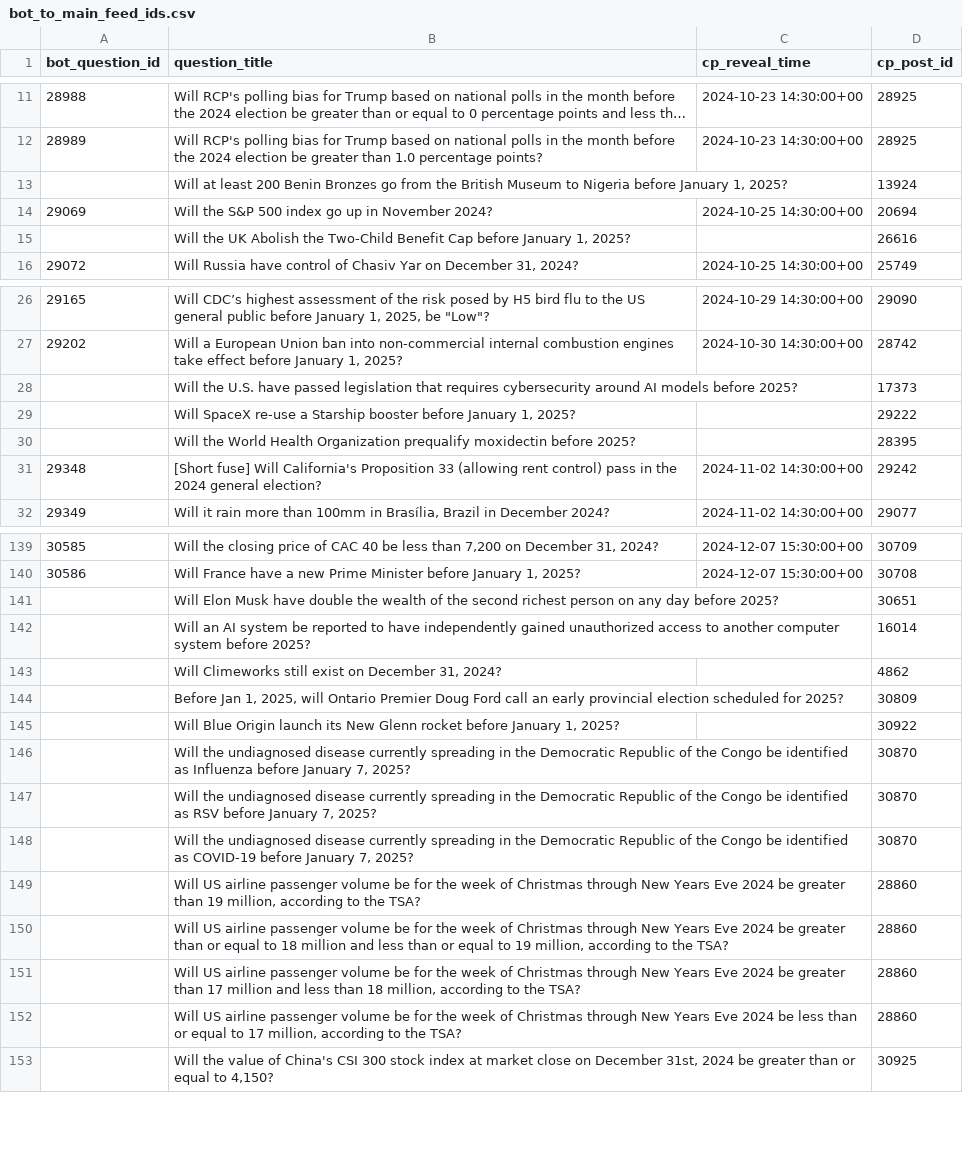
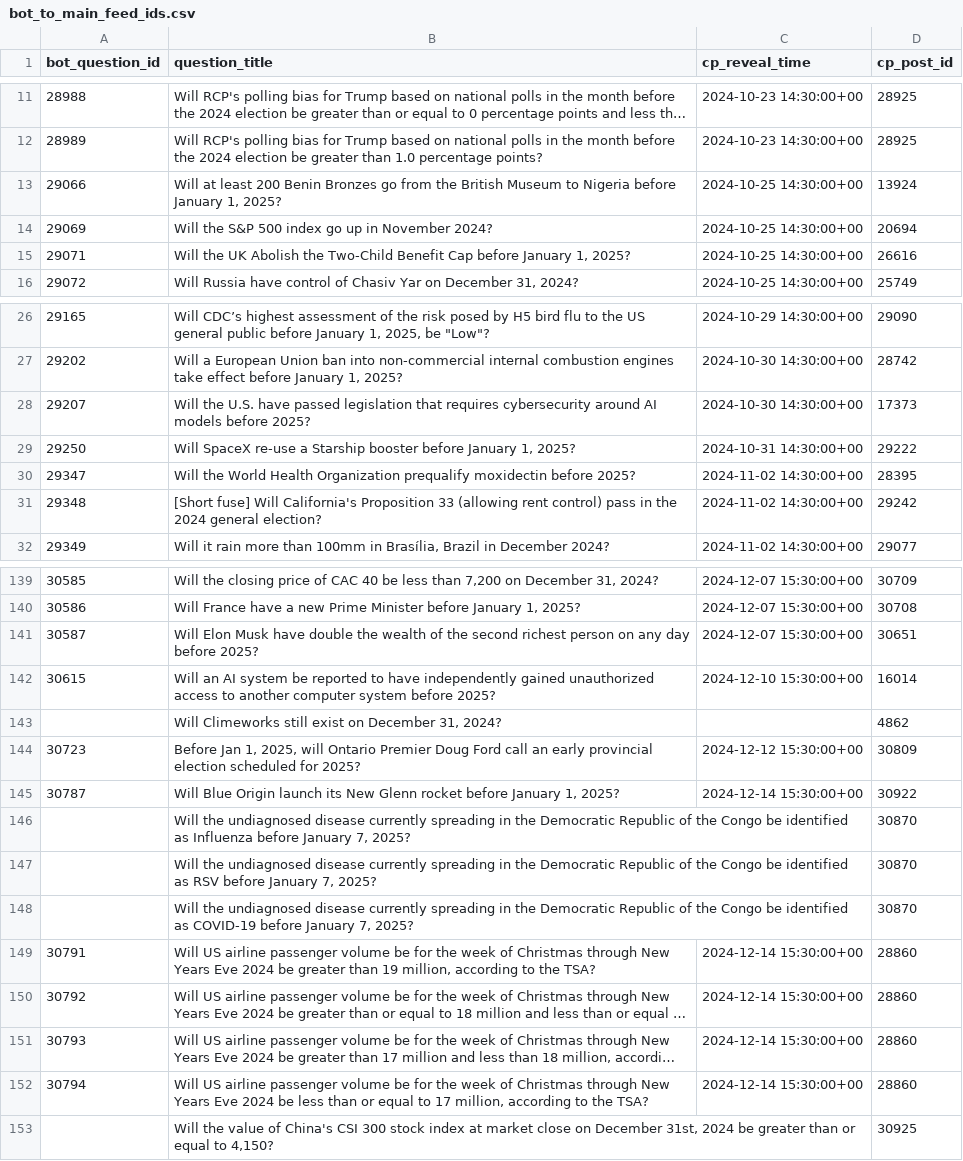
Before and after one commit to Metaculus/aib-analysis, a CSV file: bot_to_main_feed_ids.csv, drawn as a sheet; only a part is shown, gaps mark what is left out; long unchanged cells end in …; the diff covers the shown part only; the diff names each change by its address in the sheet, - before the commit and + after, or states it on an @@ line.

```diff
--- a/bot_to_main_feed_ids.csv
+++ b/bot_to_main_feed_ids.csv
-A13 (bot_question_id): (empty)
+A13 (bot_question_id): 29066
-C13 (cp_reveal_time): (empty)
+C13 (cp_reveal_time): 2024-10-25 14:30:00+00
-A15 (bot_question_id): (empty)
+A15 (bot_question_id): 29071
-C15 (cp_reveal_time): (empty)
+C15 (cp_reveal_time): 2024-10-25 14:30:00+00
-A28 (bot_question_id): (empty)
+A28 (bot_question_id): 29207
-C28 (cp_reveal_time): (empty)
+C28 (cp_reveal_time): 2024-10-30 14:30:00+00
-A29 (bot_question_id): (empty)
+A29 (bot_question_id): 29250
-C29 (cp_reveal_time): (empty)
+C29 (cp_reveal_time): 2024-10-31 14:30:00+00
-A30 (bot_question_id): (empty)
+A30 (bot_question_id): 29347
-C30 (cp_reveal_time): (empty)
+C30 (cp_reveal_time): 2024-11-02 14:30:00+00
-A141 (bot_question_id): (empty)
+A141 (bot_question_id): 30587
-C141 (cp_reveal_time): (empty)
+C141 (cp_reveal_time): 2024-12-07 15:30:00+00
-A142 (bot_question_id): (empty)
+A142 (bot_question_id): 30615
-C142 (cp_reveal_time): (empty)
+C142 (cp_reveal_time): 2024-12-10 15:30:00+00
-A144 (bot_question_id): (empty)
+A144 (bot_question_id): 30723
-C144 (cp_reveal_time): (empty)
+C144 (cp_reveal_time): 2024-12-12 15:30:00+00
-A145 (bot_question_id): (empty)
+A145 (bot_question_id): 30787
-C145 (cp_reveal_time): (empty)
+C145 (cp_reveal_time): 2024-12-14 15:30:00+00
-A149 (bot_question_id): (empty)
+A149 (bot_question_id): 30791
-C149:C152 (cp_reveal_time): (empty)
+C149:C152 (cp_reveal_time): 2024-12-14 15:30:00+00
-A150 (bot_question_id): (empty)
+A150 (bot_question_id): 30792
-A151 (bot_question_id): (empty)
+A151 (bot_question_id): 30793
-A152 (bot_question_id): (empty)
+A152 (bot_question_id): 30794
```
Also changed, not shown: 48 edited cells elsewhere in this file, 2 other files.
